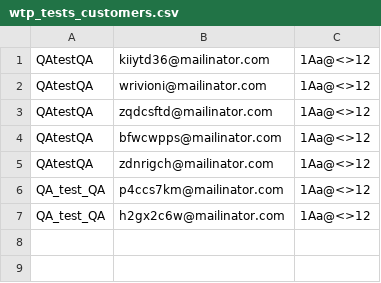
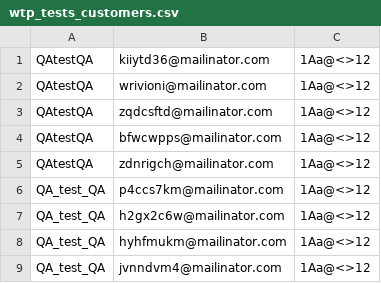
Before and after one commit to Antonio1980/ATS, a CSV file: src/repository/wtp_tests_customers.csv, drawn as a sheet.

```diff
--- a/src/repository/wtp_tests_customers.csv
+++ b/src/repository/wtp_tests_customers.csv
@@ -7 +7,3 @@ QA_test_QA,p4ccs7km@mailinator.com,1Aa@<>12
 QA_test_QA,h2gx2c6w@mailinator.com,1Aa@<>12
+QA_test_QA,hyhfmukm@mailinator.com,1Aa@<>12
+QA_test_QA,jvnndvm4@mailinator.com,1Aa@<>12
```
Also changed, not shown: src/repository/wtp_tests_result.csv, 7 other files.
